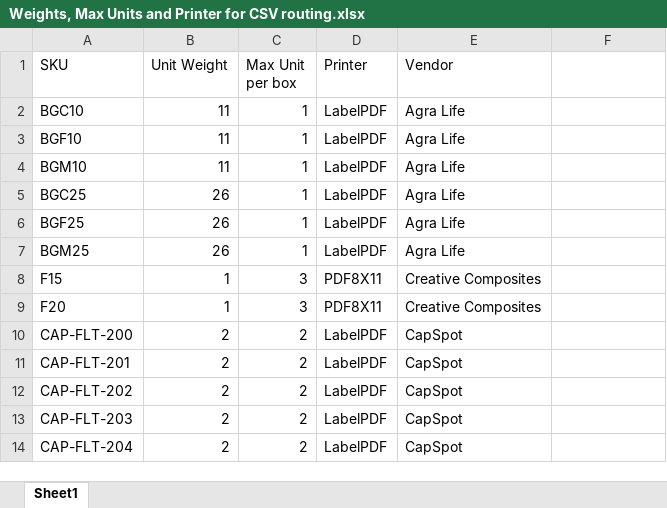
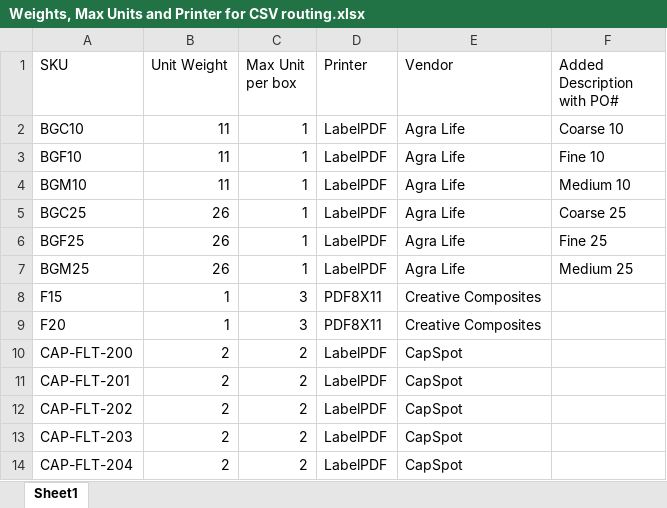
Before and after one commit to CornerstoneProductsGroup/Order-Splitter-v2, an Excel workbook: Weights, Max Units and Printer for CSV routing.xlsx, sheet Sheet1, drawn as a sheet; only a part is shown; values as stored, in another font and other column widths than the file's, no borders; the diff names each change by its address in the sheet, - before the commit and + after, or states it on an @@ line.

Commit message:
Add files via upload

```diff
--- a/Weights, Max Units and Printer for CSV routing.xlsx (sheet Sheet1)
+++ b/Weights, Max Units and Printer for CSV routing.xlsx (sheet Sheet1)
-F1: (empty)
+F1: Added Description with PO#
-F2 (Added Description with PO#): (empty)
+F2 (Added Description with PO#): Coarse 10
-F3 (Added Description with PO#): (empty)
+F3 (Added Description with PO#): Fine 10
-F4 (Added Description with PO#): (empty)
+F4 (Added Description with PO#): Medium 10
-F5 (Added Description with PO#): (empty)
+F5 (Added Description with PO#): Coarse 25
-F6 (Added Description with PO#): (empty)
+F6 (Added Description with PO#): Fine 25
-F7 (Added Description with PO#): (empty)
+F7 (Added Description with PO#): Medium 25
```
